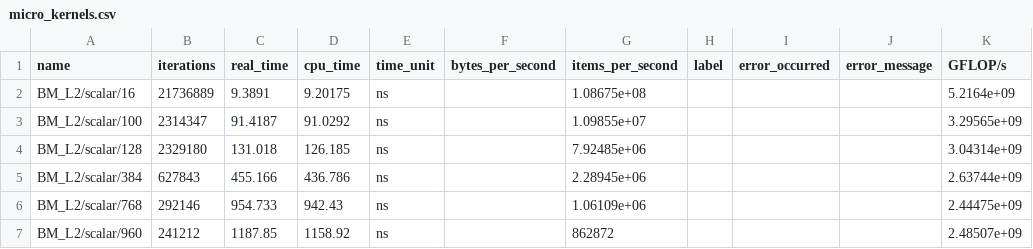
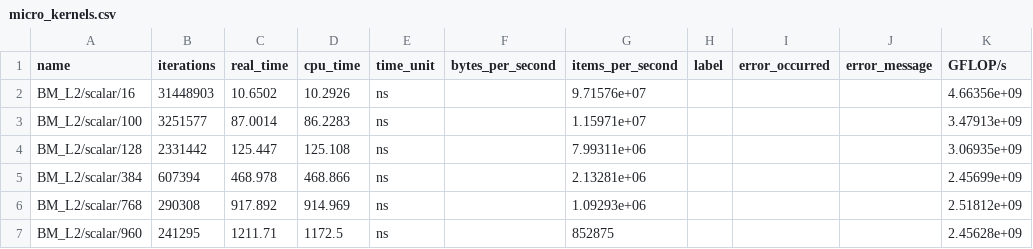
Before and after one commit to aman-todi/hnsw-engine, a CSV file: bench/results/micro_kernels.csv, drawn as a sheet; only a part is shown; the diff covers the shown part only.

```diff
--- a/bench/results/micro_kernels.csv
+++ b/bench/results/micro_kernels.csv
@@ -1,7 +1,7 @@
 name,iterations,real_time,cpu_time,time_unit,bytes_per_second,items_per_second,label,error_occurred,error_message,"GFLOP/s"
-"BM_L2/scalar/16",21736889,9.3891,9.20175,ns,,1.08675e+08,,,,5.2164e+09
-"BM_L2/scalar/100",2314347,91.4187,91.0292,ns,,1.09855e+07,,,,3.29565e+09
-"BM_L2/scalar/128",2329180,131.018,126.185,ns,,7.92485e+06,,,,3.04314e+09
-"BM_L2/scalar/384",627843,455.166,436.786,ns,,2.28945e+06,,,,2.63744e+09
-"BM_L2/scalar/768",292146,954.733,942.43,ns,,1.06109e+06,,,,2.44475e+09
-"BM_L2/scalar/960",241212,1187.85,1158.92,ns,,862872,,,,2.48507e+09
+"BM_L2/scalar/16",31448903,10.6502,10.2926,ns,,9.71576e+07,,,,4.66356e+09
+"BM_L2/scalar/100",3251577,87.0014,86.2283,ns,,1.15971e+07,,,,3.47913e+09
+"BM_L2/scalar/128",2331442,125.447,125.108,ns,,7.99311e+06,,,,3.06935e+09
+"BM_L2/scalar/384",607394,468.978,468.866,ns,,2.13281e+06,,,,2.45699e+09
+"BM_L2/scalar/768",290308,917.892,914.969,ns,,1.09293e+06,,,,2.51812e+09
+"BM_L2/scalar/960",241295,1211.71,1172.5,ns,,852875,,,,2.45628e+09
```
Also changed, not shown: 159 edited cells elsewhere in this file, bench/results/ablation.csv, bench/results/bruteforce.csv, 17 other files.
